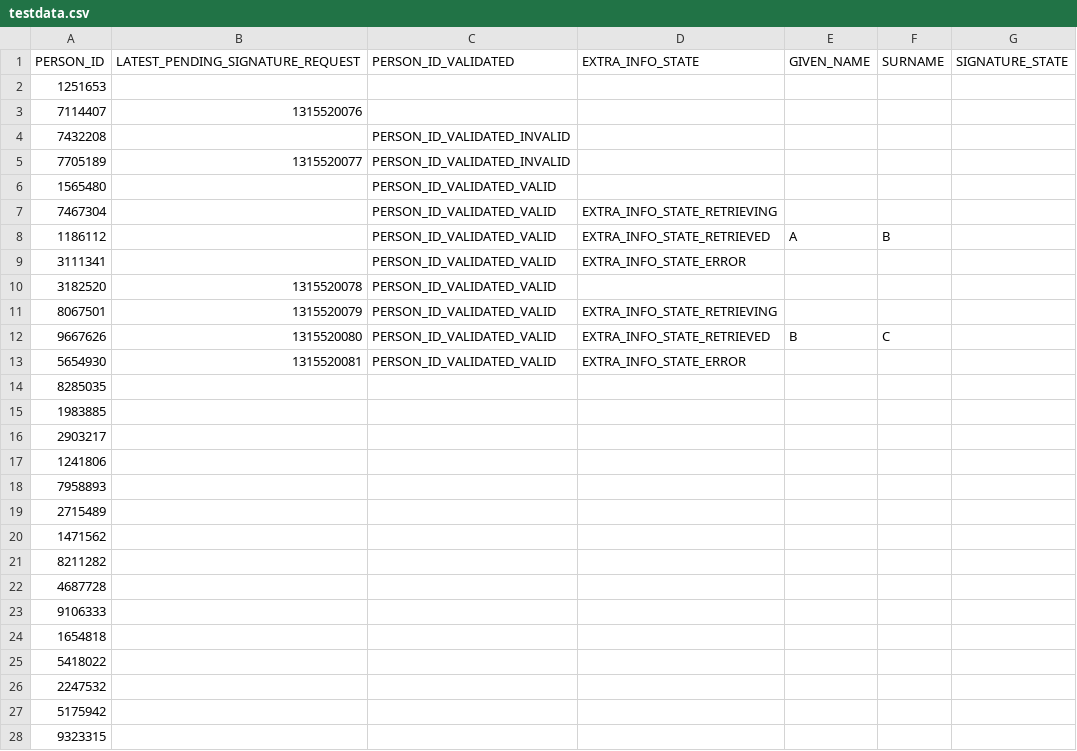
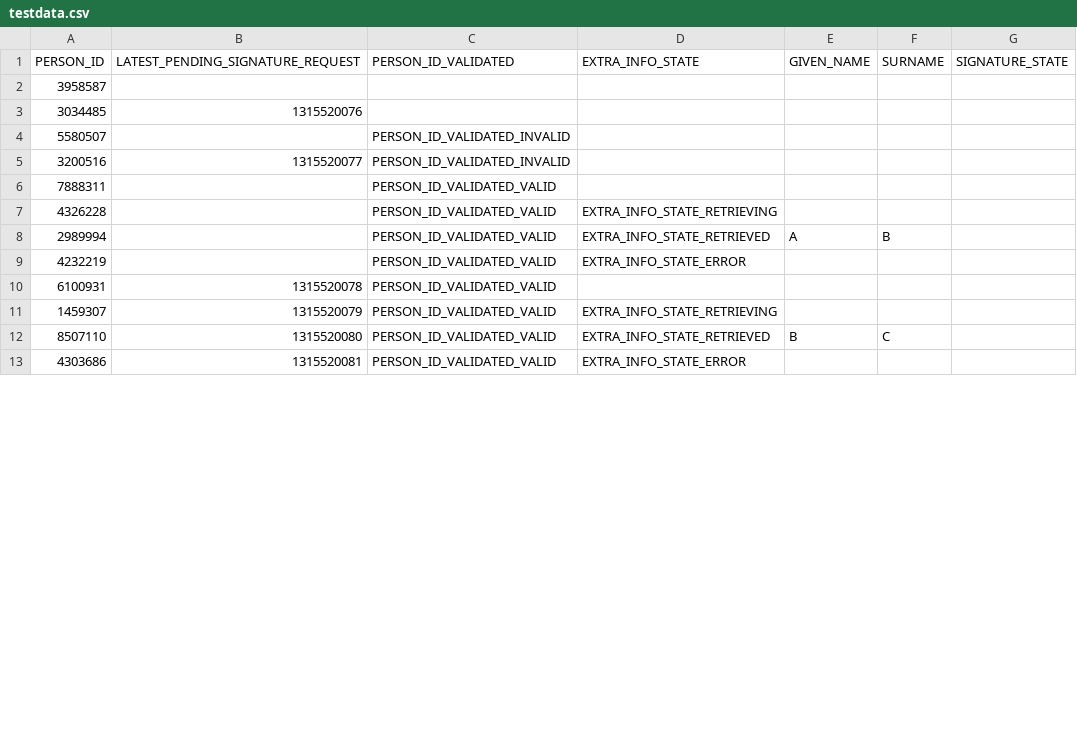
Before and after one commit to eldog/man-up, a CSV file: SignUp/testdata.csv, drawn as a sheet; only a part is shown; the diff covers the shown part only.

```diff
--- a/SignUp/testdata.csv
+++ b/SignUp/testdata.csv
@@ -1,28 +1,13 @@
 PERSON_ID,LATEST_PENDING_SIGNATURE_REQUEST,PERSON_ID_VALIDATED,EXTRA_INFO_STATE,GIVEN_NAME,SURNAME,SIGNATURE_STATE
-1251653,,,,,,
-7114407,1315520076,,,,,
-7432208,,PERSON_ID_VALIDATED_INVALID,,,,
-7705189,1315520077,PERSON_ID_VALIDATED_INVALID,,,,
-1565480,,PERSON_ID_VALIDATED_VALID,,,,
-7467304,,PERSON_ID_VALIDATED_VALID,EXTRA_INFO_STATE_RETRIEVING,,,
-1186112,,PERSON_ID_VALIDATED_VALID,EXTRA_INFO_STATE_RETRIEVED,A,B,
-3111341,,PERSON_ID_VALIDATED_VALID,EXTRA_INFO_STATE_ERROR,,,
-3182520,1315520078,PERSON_ID_VALIDATED_VALID,,,,
-8067501,1315520079,PERSON_ID_VALIDATED_VALID,EXTRA_INFO_STATE_RETRIEVING,,,
-9667626,1315520080,PERSON_ID_VALIDATED_VALID,EXTRA_INFO_STATE_RETRIEVED,B,C,
-5654930,1315520081,PERSON_ID_VALIDATED_VALID,EXTRA_INFO_STATE_ERROR,,,
-8285035,,,,,,
-1983885,,,,,,
-2903217,,,,,,
-1241806,,,,,,
-7958893,,,,,,
-2715489,,,,,,
-1471562,,,,,,
-8211282,,,,,,
-4687728,,,,,,
-9106333,,,,,,
-1654818,,,,,,
-5418022,,,,,,
-2247532,,,,,,
-5175942,,,,,,
-9323315,,,,,,
+3958587,,,,,,
+3034485,1315520076,,,,,
+5580507,,PERSON_ID_VALIDATED_INVALID,,,,
+3200516,1315520077,PERSON_ID_VALIDATED_INVALID,,,,
+7888311,,PERSON_ID_VALIDATED_VALID,,,,
+4326228,,PERSON_ID_VALIDATED_VALID,EXTRA_INFO_STATE_RETRIEVING,,,
+2989994,,PERSON_ID_VALIDATED_VALID,EXTRA_INFO_STATE_RETRIEVED,A,B,
+4232219,,PERSON_ID_VALIDATED_VALID,EXTRA_INFO_STATE_ERROR,,,
+6100931,1315520078,PERSON_ID_VALIDATED_VALID,,,,
+1459307,1315520079,PERSON_ID_VALIDATED_VALID,EXTRA_INFO_STATE_RETRIEVING,,,
+8507110,1315520080,PERSON_ID_VALIDATED_VALID,EXTRA_INFO_STATE_RETRIEVED,B,C,
+4303686,1315520081,PERSON_ID_VALIDATED_VALID,EXTRA_INFO_STATE_ERROR,,,
```
Also changed, not shown: 13 added rows, 12 removed rows and 30 edited cells elsewhere in this file, 1 other file.
